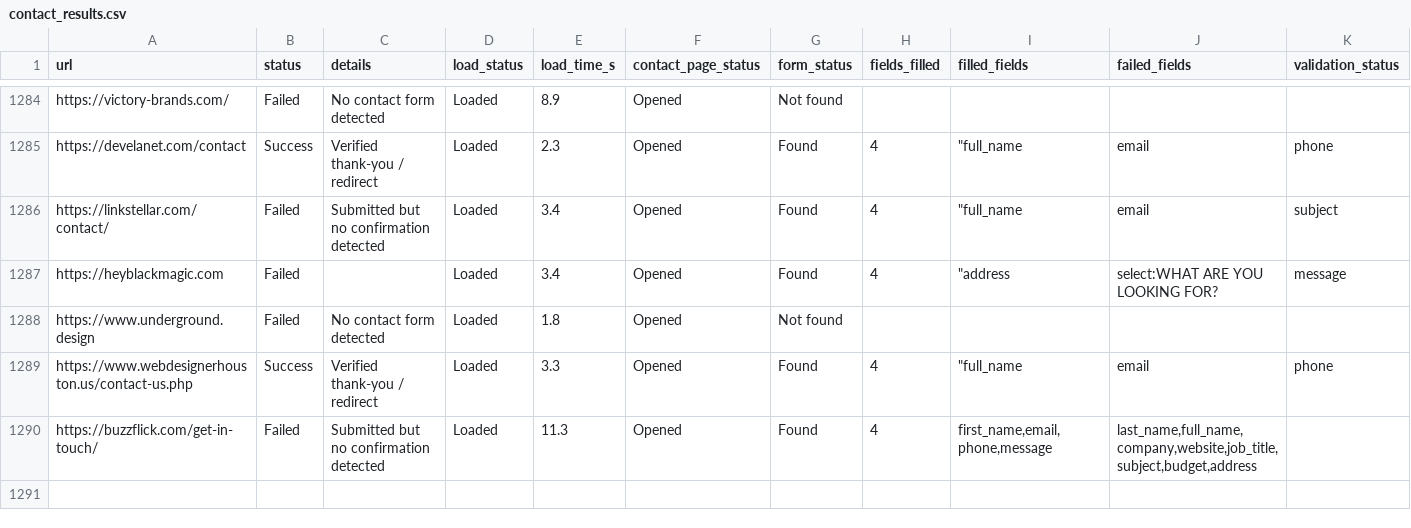
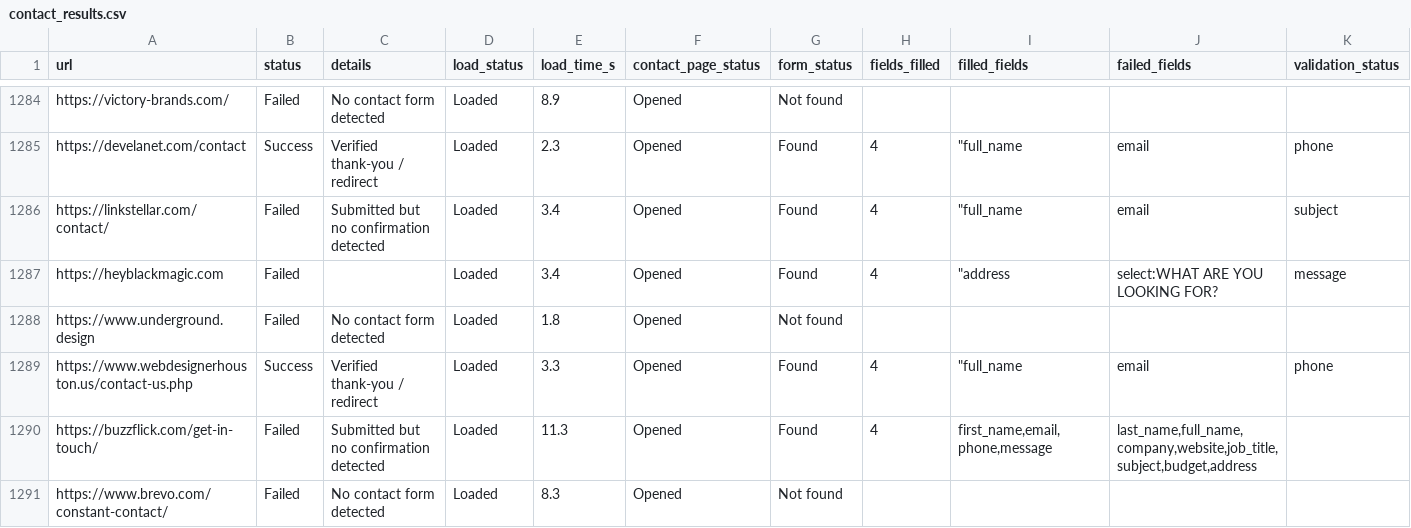
Before and after one commit to farhan281/cf-filler-with-captch-solver, a CSV file: form_results/contact_results.csv, drawn as a sheet; only a part is shown, gaps mark what is left out; rows hold the shown columns only; the diff names each change by its address in the sheet, - before the commit and + after, or states it on an @@ line.

```diff
--- a/form_results/contact_results.csv
+++ b/form_results/contact_results.csv
+row 1291: https://www.brevo.com/constant-contact/ | Failed | No contact form detected | Loaded | 8.3 | Opened | Not found
```
Also changed, not shown: digital_marketing_data.csv, 1 other file.
